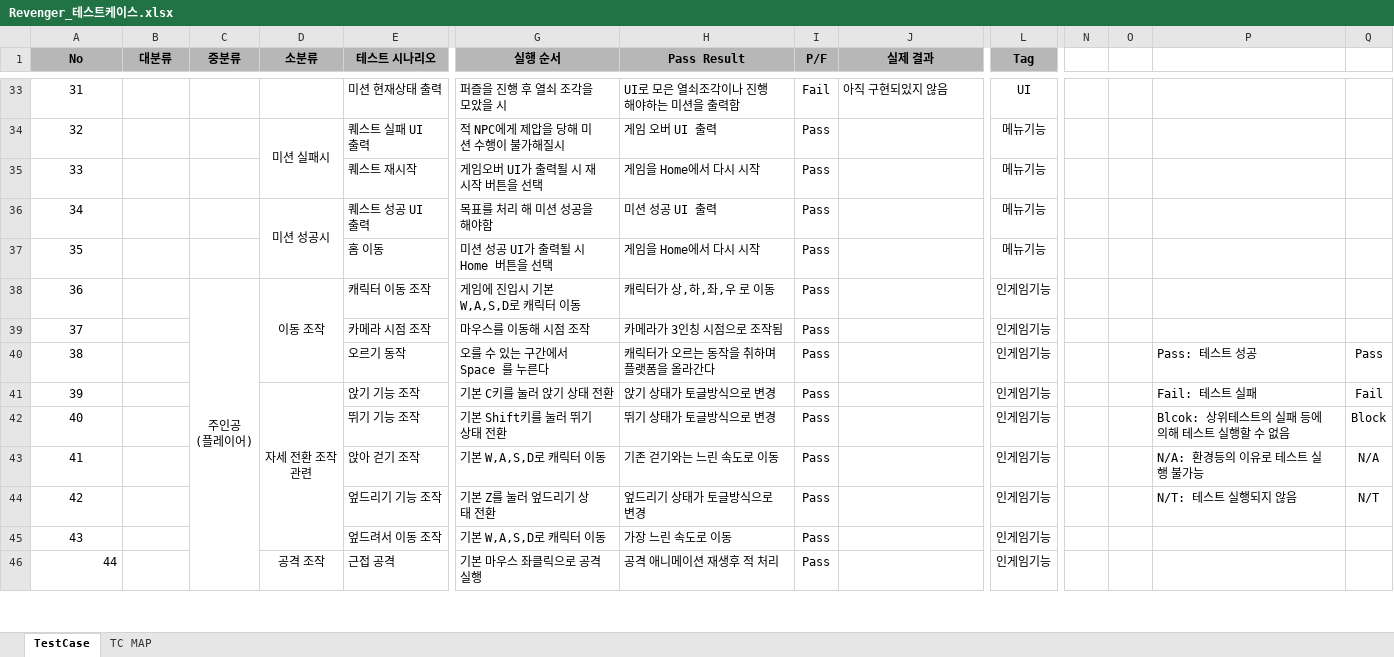
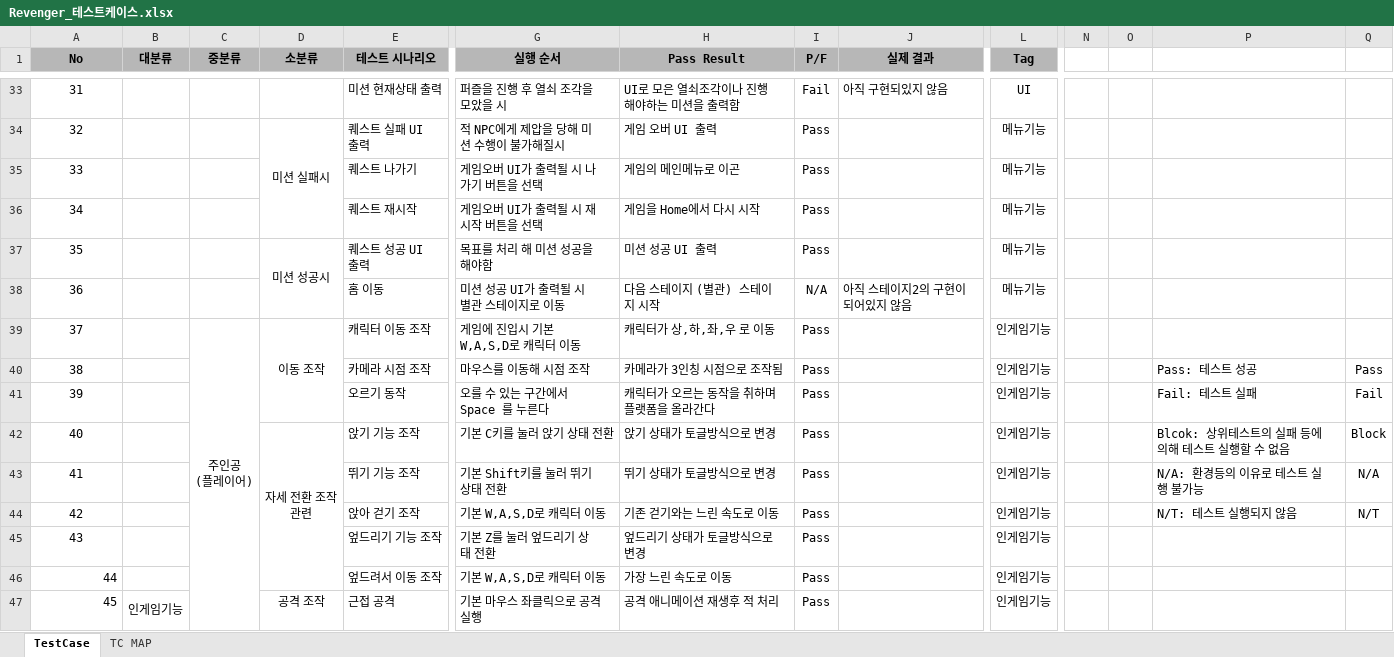
Before and after one commit to losieee/Revenger1, an Excel workbook: Assets/Planning/QA/Revenger_테스트케이스.xlsx, sheet TestCase, drawn as a sheet; only a part is shown, gaps mark what is left out; values as stored, in another font and other column widths than the file's, no borders; conditional formats not drawn; removed rows and columns are numbered as before the commit, all else as after; rows hold the shown columns only; the diff covers the shown part only; the diff names each change by its address in the sheet, - before the commit and + after, or states it on an @@ line.

Commit message:
[test] 12주차 TC 문서 갱신

```diff
--- a/Assets/Planning/QA/Revenger_테스트케이스.xlsx (sheet TestCase)
+++ b/Assets/Planning/QA/Revenger_테스트케이스.xlsx (sheet TestCase)
+row 35: 33 |  |  |  | 퀘스트 나가기 | 게임오버 UI가 출력될 시 나가기 버튼을 선택 | 게임의 메인메뉴로 이곤 | Pass |  | 메뉴기능
@@ column A (No) renumbered between rows 36 and 60 @@
-row 37: 35 |  |  |  | 홈 이동 | 미션 성공 UI가 출력될 시 Home 버튼을 선택 | 게임을 Home에서 다시 시작 | Pass |  | 메뉴기능
+row 38: 36 |  |  |  | 홈 이동 | 미션 성공 UI가 출력될 시 별관 스테이지로 이동 | 다음 스테이지 (별관) 스테이지 시작 | N/A | 아직 스테이지2의 구현이 되어있지 않음 | 메뉴기능
-P40: (empty)
+P40: Pass: 테스트 성공
-Q40: (empty)
+Q40: Pass
-P41: Pass: 테스트 성공
+P41: Fail: 테스트 실패
-Q41: Pass
+Q41: Fail
-P42: Fail: 테스트 실패
+P42: Blcok: 상위테스트의 실패 등에 의해 테스트 실행할 수 없음
-Q42: Fail
+Q42: Block
-P43: Blcok: 상위테스트의 실패 등에 의해 테스트 실행할 수 없음
+P43: N/A: 환경등의 이유로 테스트 실행 불가능
-Q43: Block
+Q43: N/A
-P44: N/A: 환경등의 이유로 테스트 실행 불가능
+P44: N/T: 테스트 실행되지 않음
-Q44: N/A
+Q44: N/T
-P45: N/T: 테스트 실행되지 않음
+P45: (empty)
-Q45: N/T
+Q45: (empty)
-A46 alignment: center
+A46 alignment: right
-B47 (대분류): (empty)
+B47 (대분류): 인게임기능
+B47:B93 merged
```
Also changed, not shown: 7 edited cells and merged cells elsewhere in this sheet, sheet TC MAP, formulas that keep their value, 1 other file.
